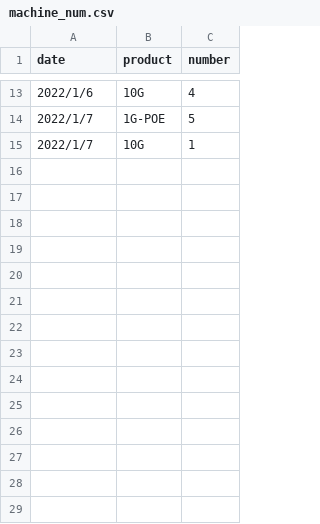
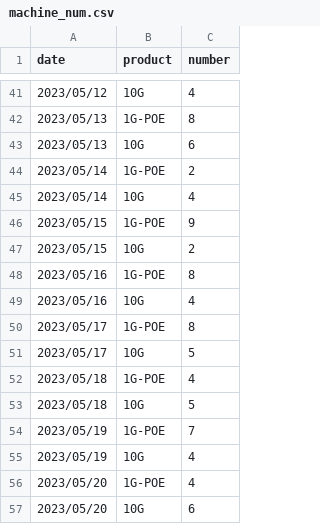
Before and after one commit to Jack-1D/Special-Project, a CSV file: flask案例/machine_num.csv, drawn as a sheet; only a part is shown, gaps mark what is left out; the diff covers the shown part only.

Commit message:
new file machine_status and machine_num, fix the problem of multiple copy of the last date of machine_num

```diff
--- a/flask案例/machine_num.csv
+++ b/flask案例/machine_num.csv
@@ -13,3 +41,17 @@
-2022/1/6,10G,4
-2022/1/7,1G-POE,5
-2022/1/7,10G,1
+2023/05/12,10G,4
+2023/05/13,1G-POE,8
+2023/05/13,10G,6
+2023/05/14,1G-POE,2
+2023/05/14,10G,4
+2023/05/15,1G-POE,9
+2023/05/15,10G,2
+2023/05/16,1G-POE,8
+2023/05/16,10G,4
+2023/05/17,1G-POE,8
+2023/05/17,10G,5
+2023/05/18,1G-POE,4
+2023/05/18,10G,5
+2023/05/19,1G-POE,7
+2023/05/19,10G,4
+2023/05/20,1G-POE,4
+2023/05/20,10G,6
```
Also changed, not shown: 34 added rows, 6 removed rows and 5 edited cells elsewhere in this file, 5 other files.
